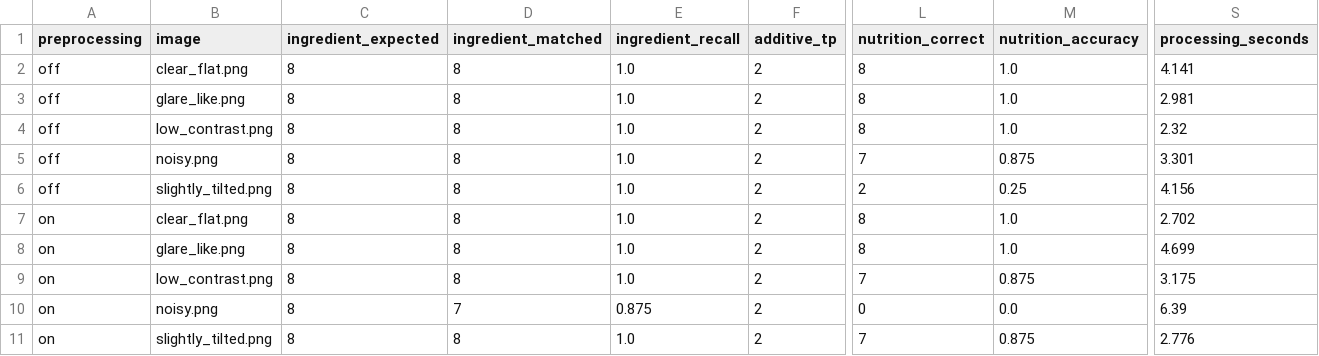
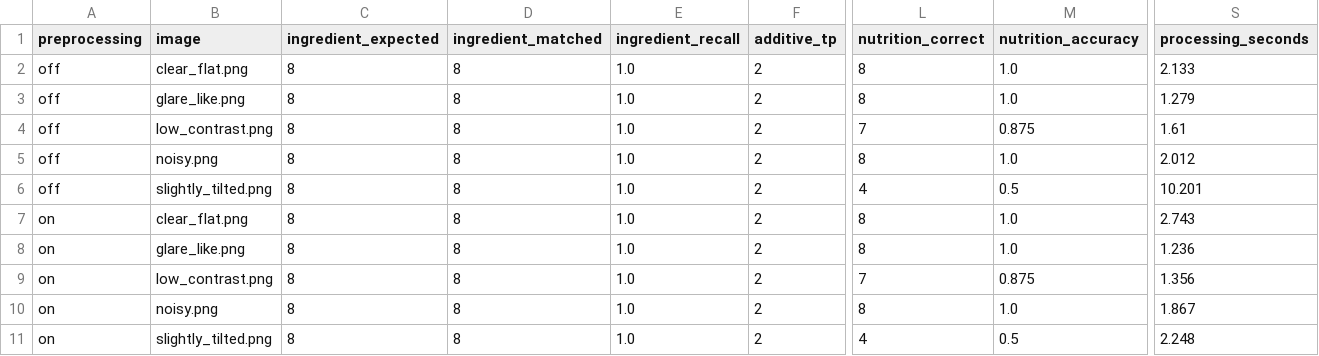
Before and after one commit to RYUO-00/NutriScan, a CSV file: results/evaluation.csv, drawn as a sheet; only a part is shown, gaps mark what is left out; the diff names each change by its address in the sheet, - before the commit and + after, or states it on an @@ line.

Commit message:
Improve OCR reliability and nutrition extraction

```diff
--- a/results/evaluation.csv
+++ b/results/evaluation.csv
-S2 (processing_seconds): 4.141
+S2 (processing_seconds): 2.133
-S3 (processing_seconds): 2.981
+S3 (processing_seconds): 1.279
-L4 (nutrition_correct): 8
+L4 (nutrition_correct): 7
-M4 (nutrition_accuracy): 1.0
+M4 (nutrition_accuracy): 0.875
-S4 (processing_seconds): 2.32
+S4 (processing_seconds): 1.61
-L5 (nutrition_correct): 7
+L5 (nutrition_correct): 8
-M5 (nutrition_accuracy): 0.875
+M5 (nutrition_accuracy): 1.0
-S5 (processing_seconds): 3.301
+S5 (processing_seconds): 2.012
-L6 (nutrition_correct): 2
+L6 (nutrition_correct): 4
-M6 (nutrition_accuracy): 0.25
+M6 (nutrition_accuracy): 0.5
-S6 (processing_seconds): 4.156
+S6 (processing_seconds): 10.201
-S7 (processing_seconds): 2.702
+S7 (processing_seconds): 2.743
-S8 (processing_seconds): 4.699
+S8 (processing_seconds): 1.236
-S9 (processing_seconds): 3.175
+S9 (processing_seconds): 1.356
-D10 (ingredient_matched): 7
+D10 (ingredient_matched): 8
-E10 (ingredient_recall): 0.875
+E10 (ingredient_recall): 1.0
-L10 (nutrition_correct): 0
+L10 (nutrition_correct): 8
-M10 (nutrition_accuracy): 0.0
+M10 (nutrition_accuracy): 1.0
-S10 (processing_seconds): 6.39
+S10 (processing_seconds): 1.867
-L11 (nutrition_correct): 7
+L11 (nutrition_correct): 4
-M11 (nutrition_accuracy): 0.875
+M11 (nutrition_accuracy): 0.5
-S11 (processing_seconds): 2.776
+S11 (processing_seconds): 2.248
```
Also changed, not shown: 50 other files.
